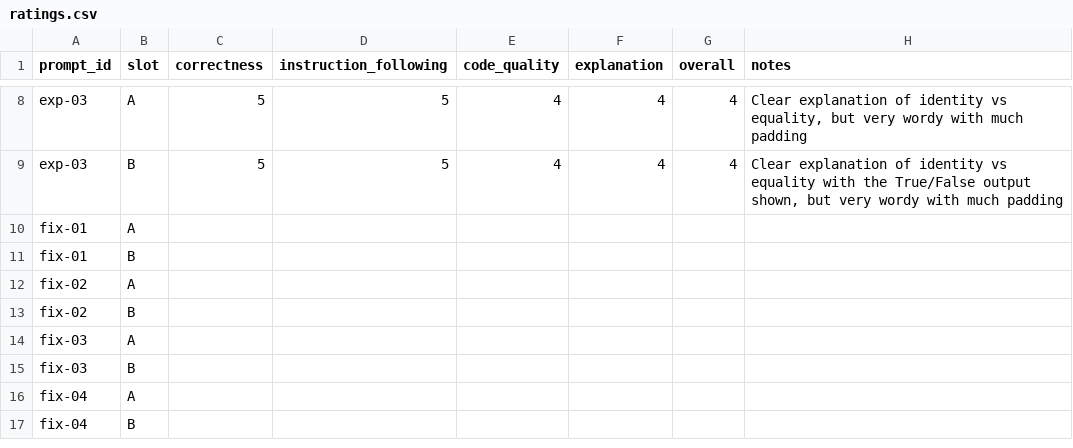
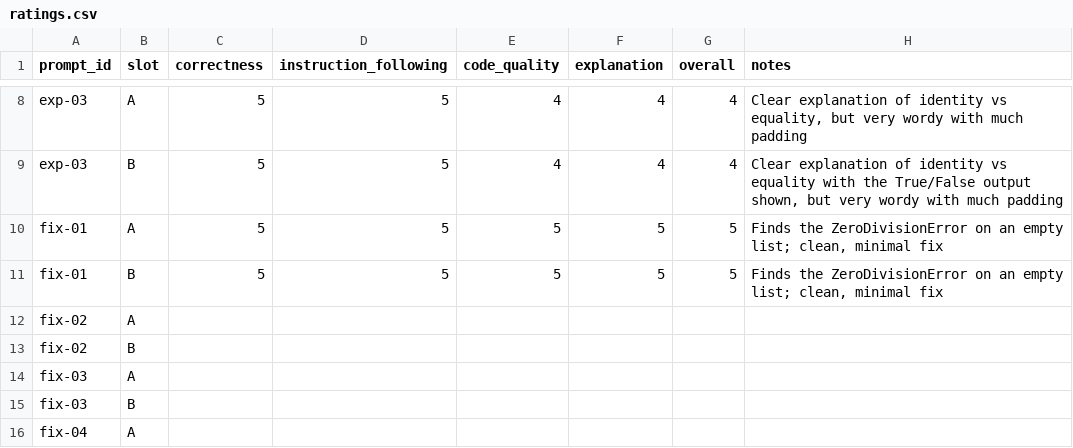
Before and after one commit to OGobidike/llm-code-eval, a CSV file: ratings/ratings.csv, drawn as a sheet; only a part is shown, gaps mark what is left out; the shorter side is filled out with more unchanged rows; removed rows and columns are numbered as before the commit, all else as after; the diff names each change by its address in the sheet, - before the commit and + after, or states it on an @@ line.

```diff
--- a/ratings/ratings.csv
+++ b/ratings/ratings.csv
-row 10: fix-01 | A
-row 11: fix-01 | B
+row 10: fix-01 | A | 5 | 5 | 5 | 5 | 5 | Finds the ZeroDivisionError on an empty list; clean, minimal fix
+row 11: fix-01 | B | 5 | 5 | 5 | 5 | 5 | Finds the ZeroDivisionError on an empty list; clean, minimal fix
```
Also changed, not shown: ratings/preferences.csv, 1 other file.
